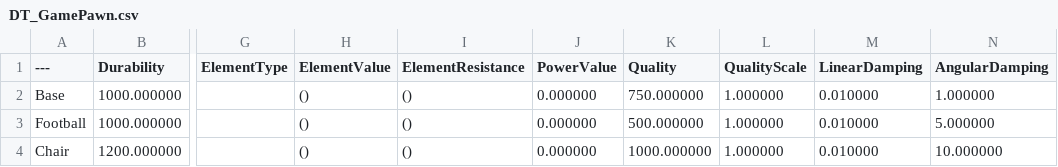
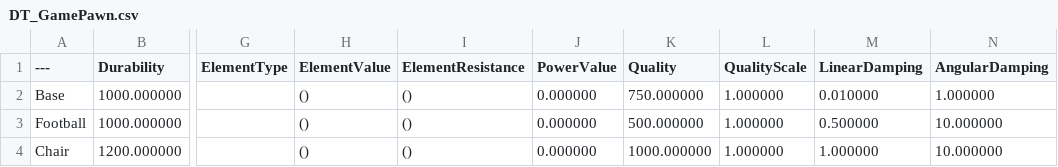
Before and after one commit to GuAoDiao/EveryThing, a CSV file: Document/数据/DT_GamePawn.csv, drawn as a sheet; only a part is shown, gaps mark what is left out; the diff names each change by its address in the sheet, - before the commit and + after, or states it on an @@ line.

```diff
--- a/Document/数据/DT_GamePawn.csv
+++ b/Document/数据/DT_GamePawn.csv
-M3 (LinearDamping): 0.010000
+M3 (LinearDamping): 0.500000
-N3 (AngularDamping): 5.000000
+N3 (AngularDamping): 10.000000
-M4 (LinearDamping): 0.010000
+M4 (LinearDamping): 1.000000
```
Also changed, not shown: 8 other files.
